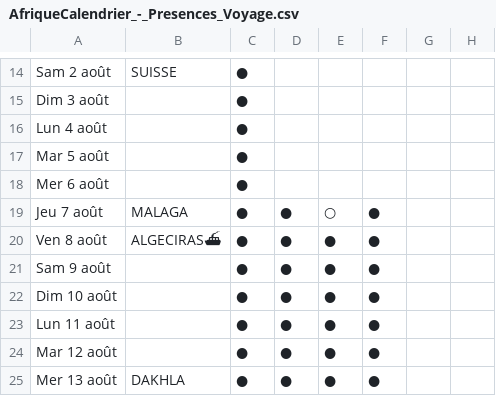
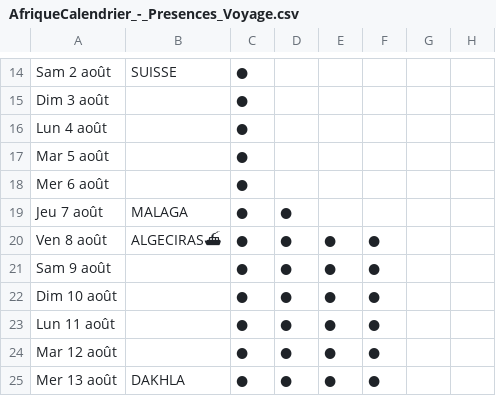
Before and after one commit to CartmanRolex/AfricaTrip, a CSV file: data/AfriqueCalendrier_-_Presences_Voyage.csv, drawn as a sheet; only a part is shown, gaps mark what is left out; the diff names each change by its address in the sheet, - before the commit and + after, or states it on an @@ line.

```diff
--- a/data/AfriqueCalendrier_-_Presences_Voyage.csv
+++ b/data/AfriqueCalendrier_-_Presences_Voyage.csv
-E19: ○
+E19: (empty)
-F19: ●
+F19: (empty)
```
Also changed, not shown: 9 other files.
